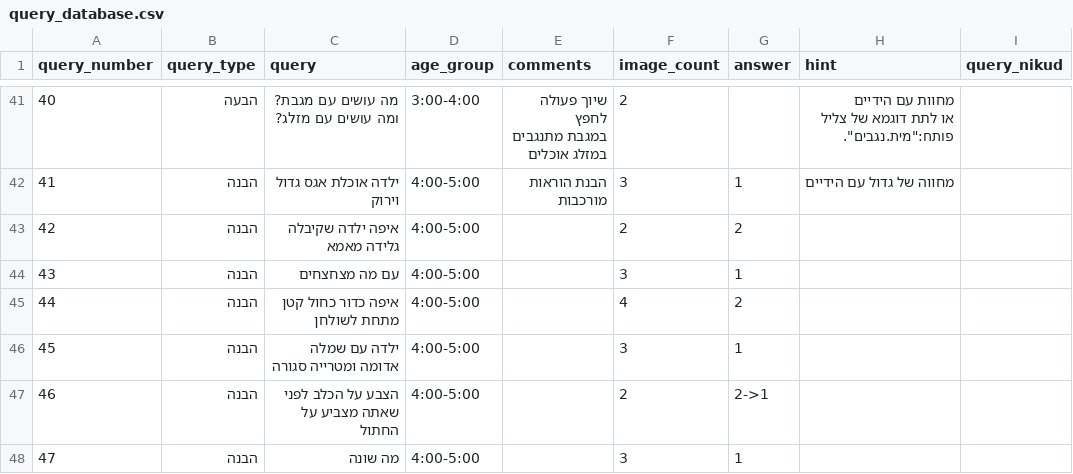
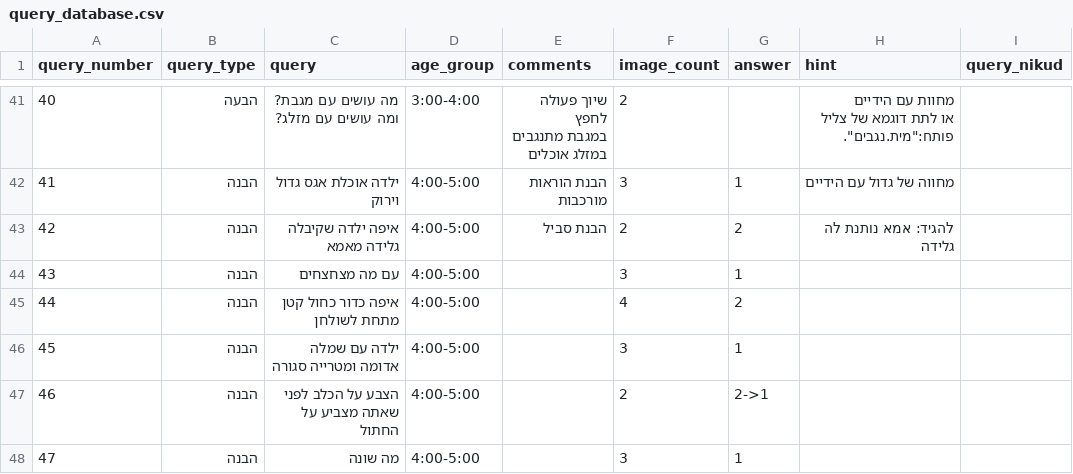
Before and after one commit to almoggiat/seeandsay-resources, a CSV file: query_database.csv, drawn as a sheet; only a part is shown, gaps mark what is left out.

Commit message:
עדכון שאלה 42: איפה ילדה שקיבלה גלידה מאמא

```diff
--- a/query_database.csv
+++ b/query_database.csv
@@ -56,3 +56,3 @@ query_number,query_type,query,age_group,comments,image_count,answer,hint,query_n
 41,הבנה,ילדה אוכלת אגס גדול וירוק,4:00-5:00,הבנת הוראות מורכבות,3,1,מחווה של גדול עם הידיים,
-42,הבנה,איפה ילדה שקיבלה גלידה מאמא,4:00-5:00,,2,2,,
+42,הבנה,איפה ילדה שקיבלה גלידה מאמא,4:00-5:00,הבנת סביל ,2,2,להגיד: אמא  נותנת לה גלידה,
 43,הבנה,עם מה מצחצחים,4:00-5:00,,3,1,,
```
